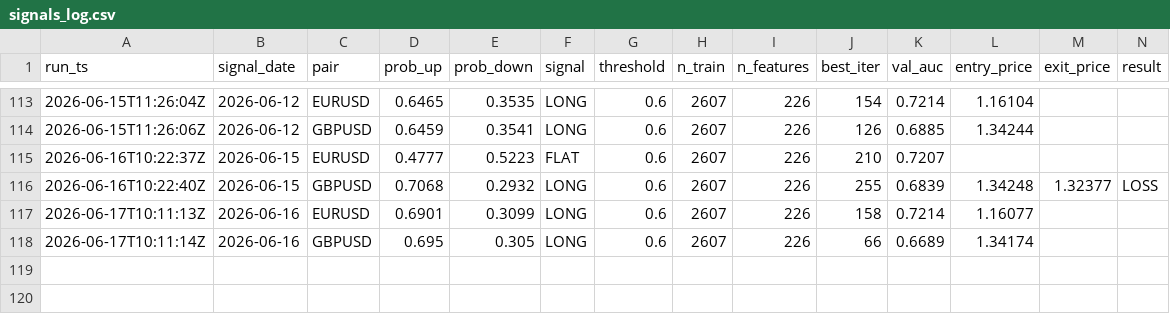
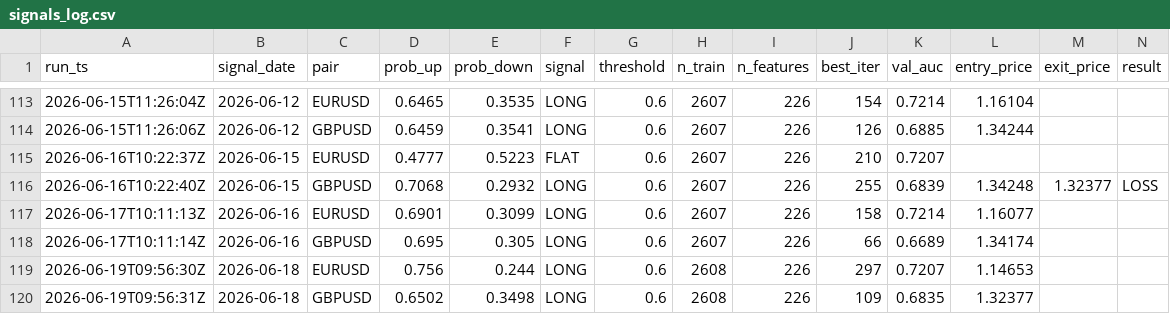
Before and after one commit to diego46watt/trading-signals, a CSV file: signals_log.csv, drawn as a sheet; only a part is shown, gaps mark what is left out; rows hold the shown columns only; the diff names each change by its address in the sheet, - before the commit and + after, or states it on an @@ line.

Commit message:
signal: 2026-06-19 — update results + new signals [skip ci]

```diff
--- a/signals_log.csv
+++ b/signals_log.csv
+row 119: 2026-06-19T09:56:30Z | 2026-06-18 | EURUSD | 0.756 | 0.244 | LONG | 0.6 | 2608 | 226 | 297 | 0.7207 | 1.14653
+row 120: 2026-06-19T09:56:31Z | 2026-06-18 | GBPUSD | 0.6502 | 0.3498 | LONG | 0.6 | 2608 | 226 | 109 | 0.6835 | 1.32377
```
